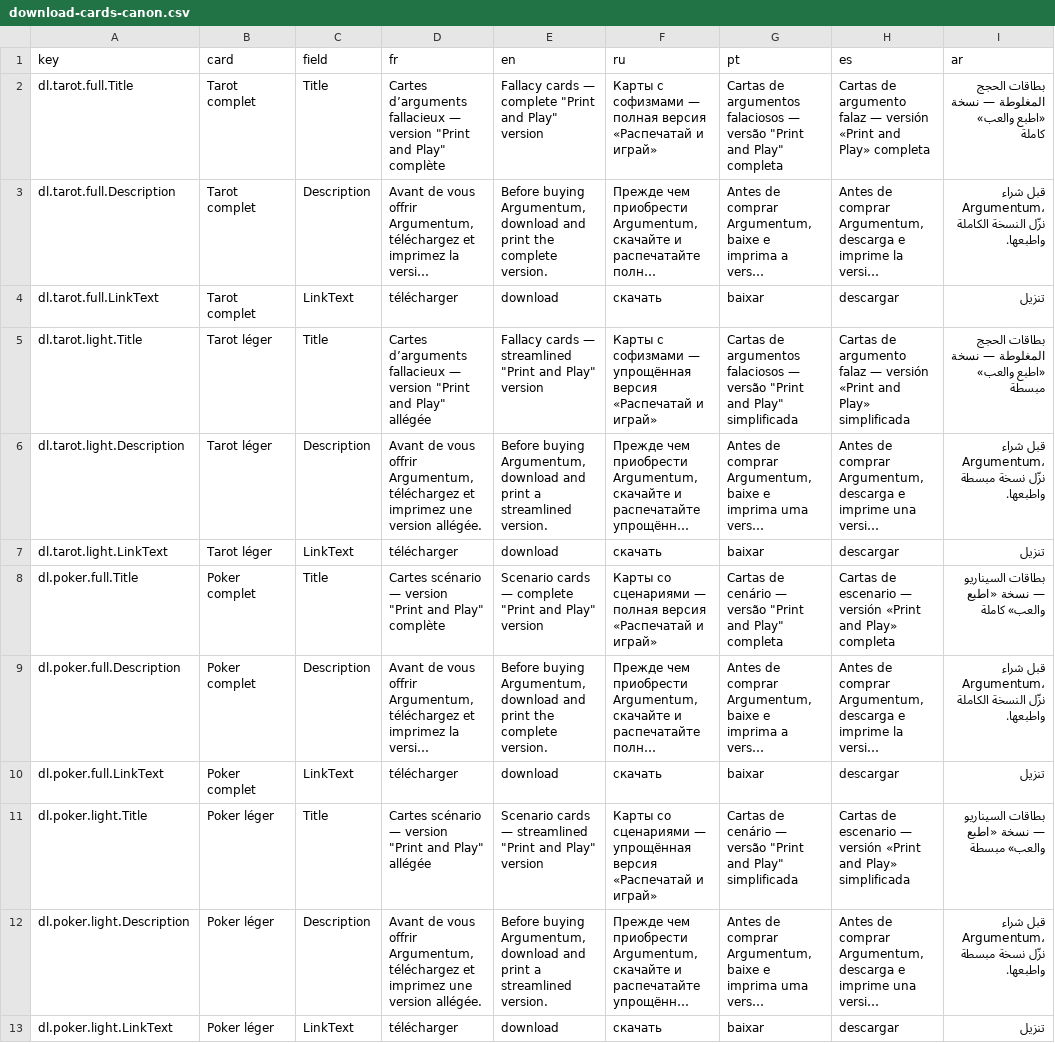
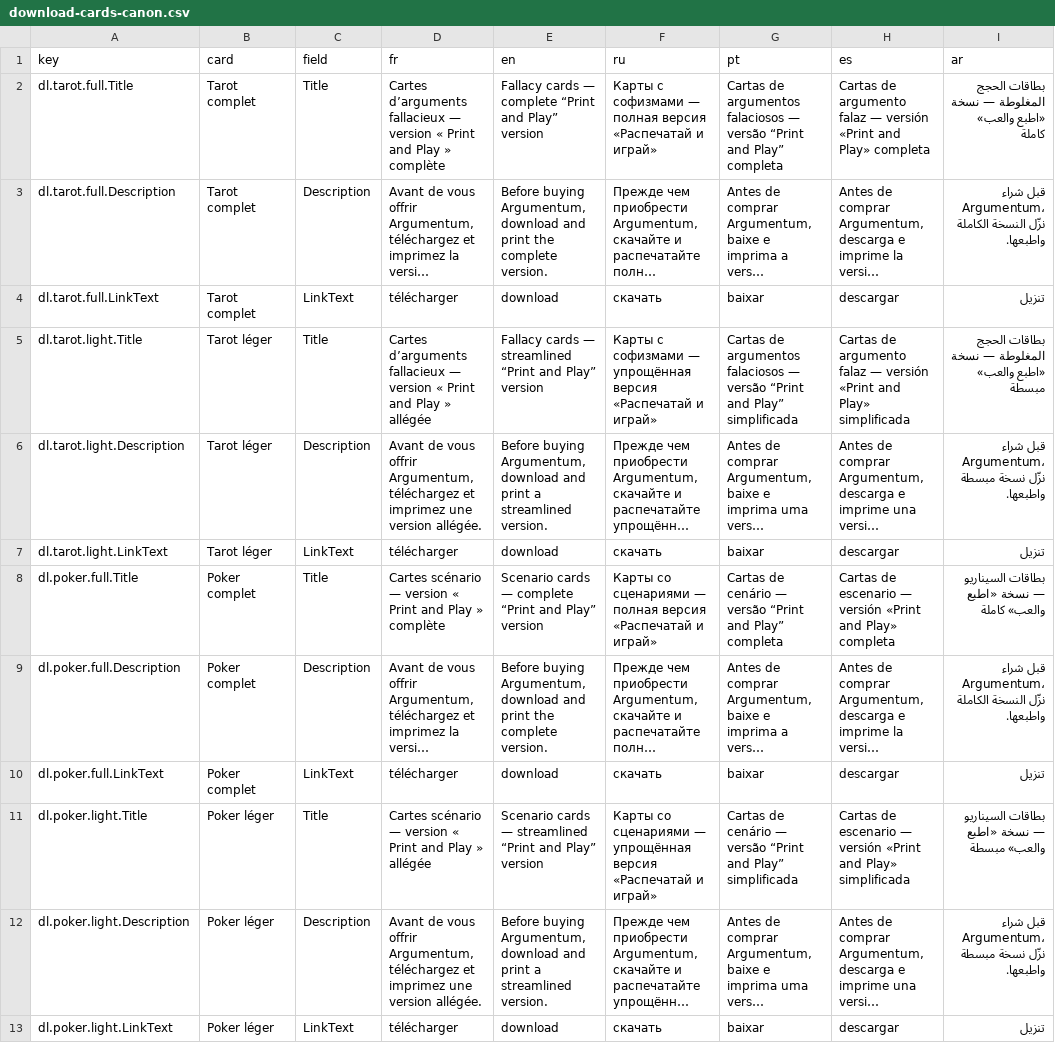
Before and after one commit to ArgumentumGames/Argumentum, a CSV file: docs/dnn-localization/download-cards-canon.csv, drawn as a sheet; only a part is shown; long unchanged cells end in …; the diff names each change by its address in the sheet, - before the commit and + after, or states it on an @@ line.

```diff
--- a/docs/dnn-localization/download-cards-canon.csv
+++ b/docs/dnn-localization/download-cards-canon.csv
-D2 (fr): …— version "Print and Play" complète
+D2 (fr): …— version « Print and Play » complète
-E2 (en): …— complete "Print and Play" version
+E2 (en): …— complete “Print and Play” version
-G2 (pt): …— versão "Print and Play" completa
+G2 (pt): …— versão “Print and Play” completa
-D5 (fr): …— version "Print and Play" allégée
+D5 (fr): …— version « Print and Play » allégée
-E5 (en): …— streamlined "Print and Play" version
+E5 (en): …— streamlined “Print and Play” version
-G5 (pt): …— versão "Print and Play" simplificada
+G5 (pt): …— versão “Print and Play” simplificada
-D8 (fr): …— version "Print and Play" complète
+D8 (fr): …— version « Print and Play » complète
-E8 (en): …— complete "Print and Play" version
+E8 (en): …— complete “Print and Play” version
-G8 (pt): …— versão "Print and Play" completa
+G8 (pt): …— versão “Print and Play” completa
-D11 (fr): …— version "Print and Play" allégée
+D11 (fr): …— version « Print and Play » allégée
-E11 (en): …— streamlined "Print and Play" version
+E11 (en): …— streamlined “Print and Play” version
-G11 (pt): …— versão "Print and Play" simplificada
+G11 (pt): …— versão “Print and Play” simplificada
```
Also changed, not shown: docs/dnn-localization/eav-content.csv, 1 other file.
